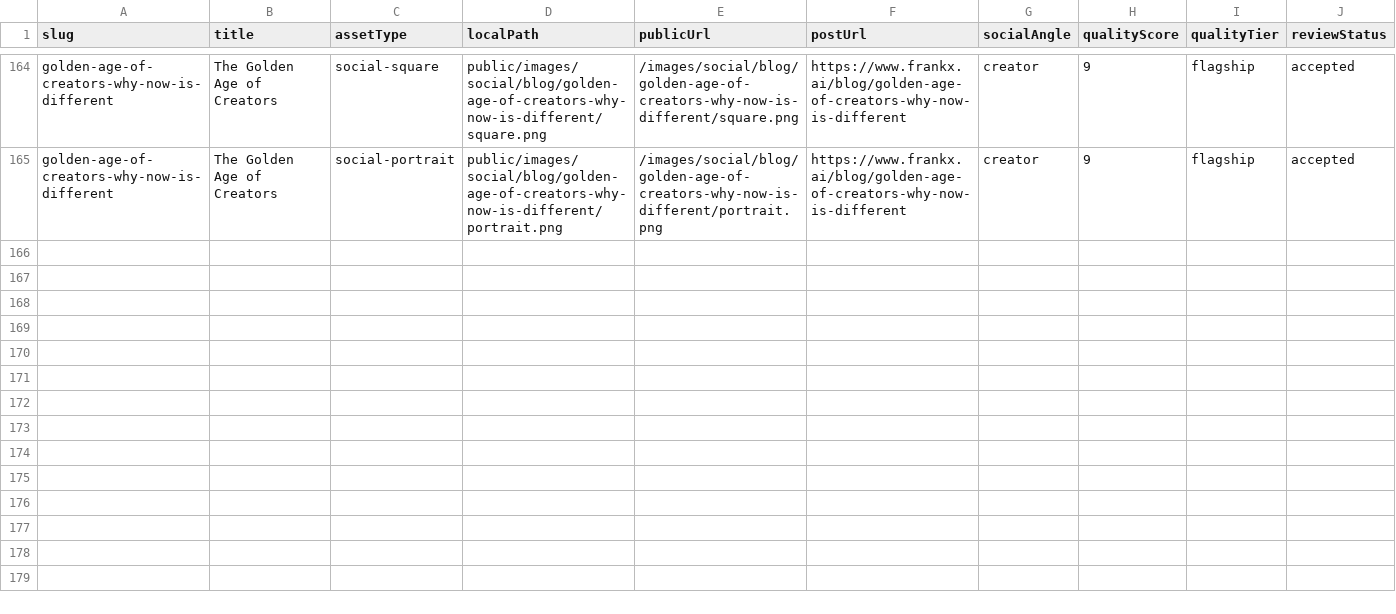
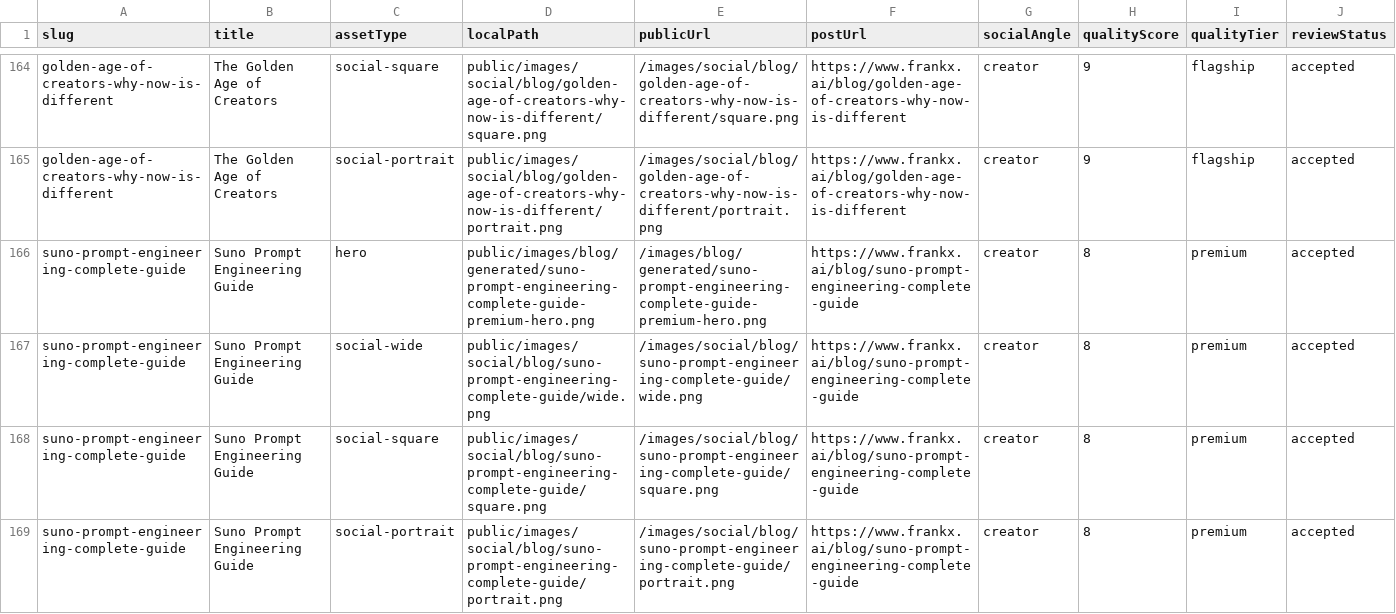
Before and after one commit to frankxai/frankx.ai-vercel-website, a CSV file: data/visual-asset-ledger.csv, drawn as a sheet; only a part is shown, gaps mark what is left out; rows hold the shown columns only; the diff covers the shown part only; the diff names each change by its address in the sheet, - before the commit and + after, or states it on an @@ line.

Commit message:
Add verified third visual mini batch

```diff
--- a/data/visual-asset-ledger.csv
+++ b/data/visual-asset-ledger.csv
+row 166: suno-prompt-engineering-complete-guide | Suno Prompt Engineering Guide | hero | public/images/blog/generated/suno-prompt-engineering-complete-guide-premium-hero.png | /images/blog/generated/suno-prompt-engineering-complete-guide-premium-hero.png | https://www.frankx.ai/blog/suno-prompt-engineering-complete-guide | creator | 8 | premium | accepted
+row 167: suno-prompt-engineering-complete-guide | Suno Prompt Engineering Guide | social-wide | public/images/social/blog/suno-prompt-engineering-complete-guide/wide.png | /images/social/blog/suno-prompt-engineering-complete-guide/wide.png | https://www.frankx.ai/blog/suno-prompt-engineering-complete-guide | creator | 8 | premium | accepted
+row 168: suno-prompt-engineering-complete-guide | Suno Prompt Engineering Guide | social-square | public/images/social/blog/suno-prompt-engineering-complete-guide/square.png | /images/social/blog/suno-prompt-engineering-complete-guide/square.png | https://www.frankx.ai/blog/suno-prompt-engineering-complete-guide | creator | 8 | premium | accepted
+row 169: suno-prompt-engineering-complete-guide | Suno Prompt Engineering Guide | social-portrait | public/images/social/blog/suno-prompt-engineering-complete-guide/portrait.png | /images/social/blog/suno-prompt-engineering-complete-guide/portrait.png | https://www.frankx.ai/blog/suno-prompt-engineering-complete-guide | creator | 8 | premium | accepted
```
Also changed, not shown: 4 added rows elsewhere in this file, public/images/VISUAL_INVENTORY_2026.csv, 15 other files.
